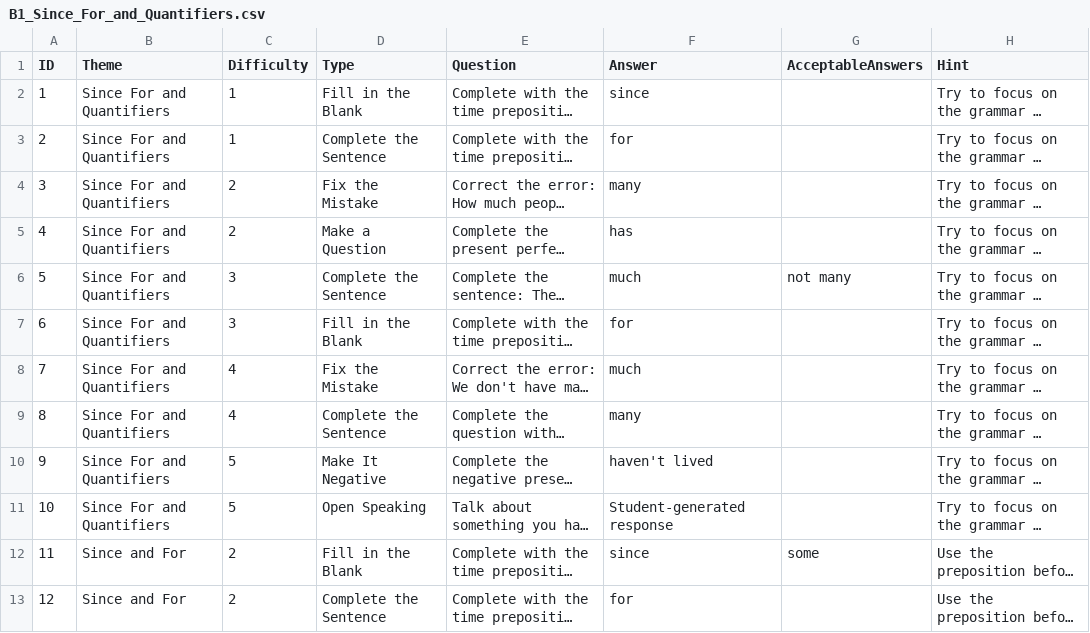
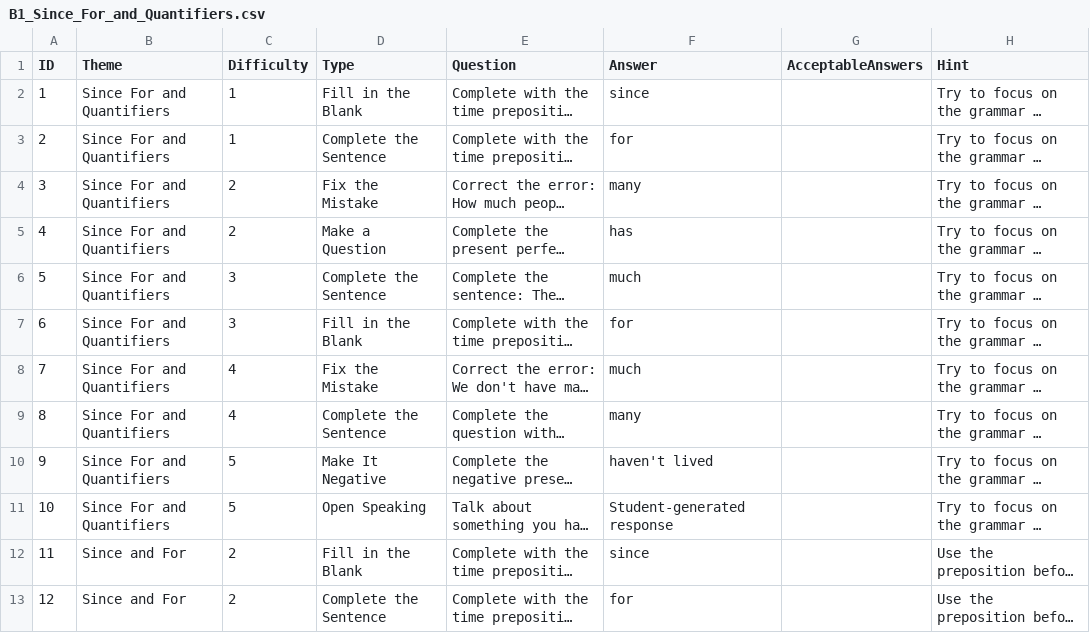
Before and after one commit to stephenfagen/english-quest, a CSV file: B1_Since_For_and_Quantifiers.csv, drawn as a sheet; only a part is shown; long unchanged cells end in …; the diff names each change by its address in the sheet, - before the commit and + after, or states it on an @@ line.

Commit message:
Curate valid alternative answers

```diff
--- a/B1_Since_For_and_Quantifiers.csv
+++ b/B1_Since_For_and_Quantifiers.csv
-G6 (AcceptableAnswers): not many
+G6 (AcceptableAnswers): (empty)
-G12 (AcceptableAnswers): some
+G12 (AcceptableAnswers): (empty)
```
